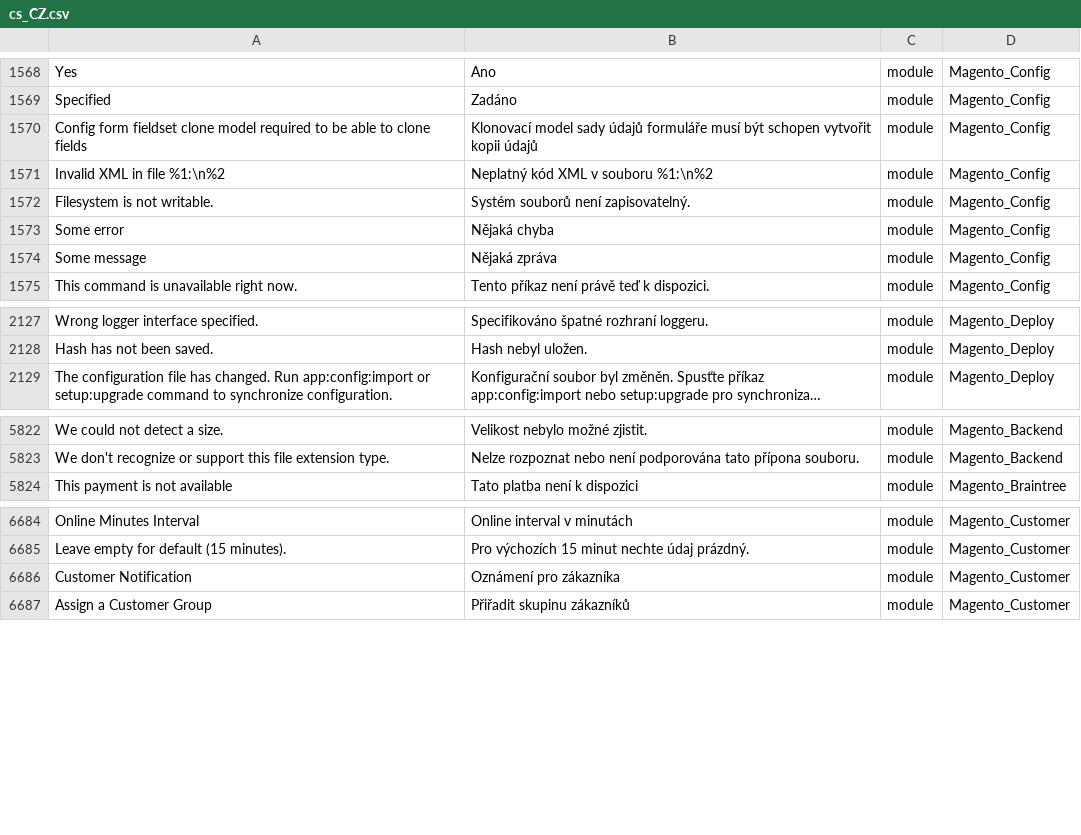
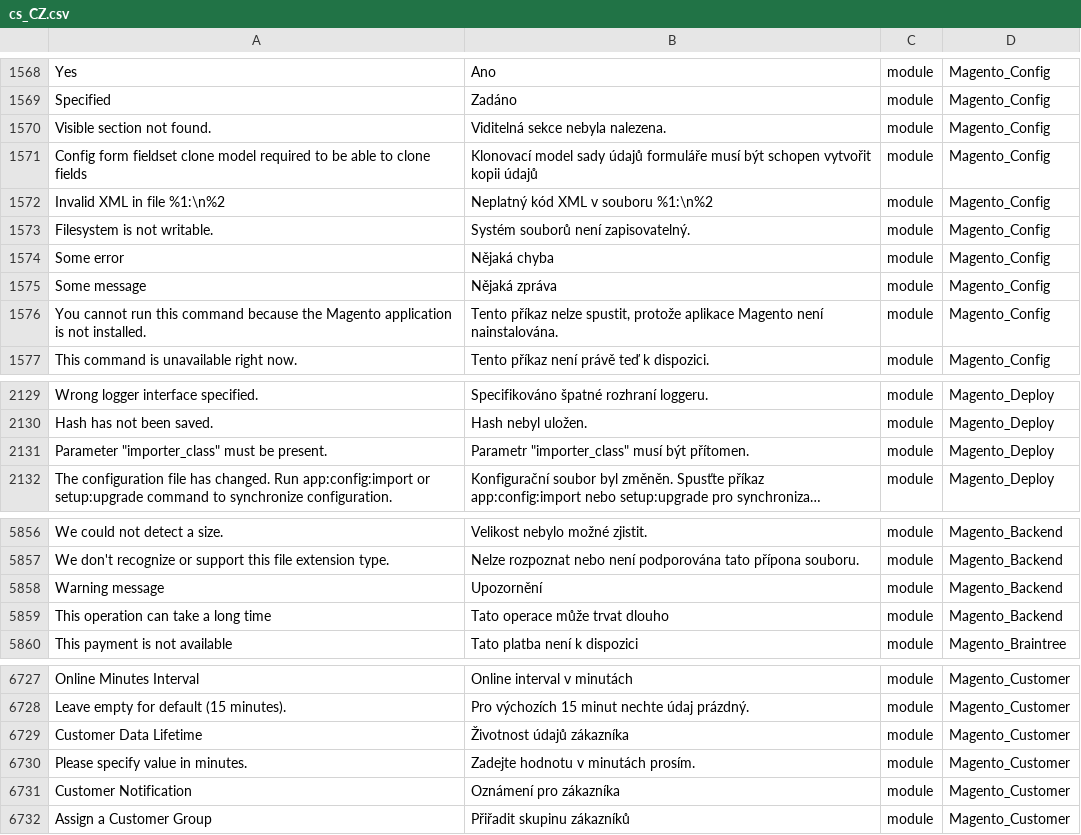
Before and after one commit to Magento2Translations/language_cs_cz, a CSV file: cs_CZ.csv, drawn as a sheet; only a part is shown, gaps mark what is left out; long unchanged cells end in …; the diff covers the shown part only; the diff names each change by its address in the sheet, - before the commit and + after, or states it on an @@ line.

```diff
--- a/cs_CZ.csv
+++ b/cs_CZ.csv
+row 1570: Visible section not found. | Viditelná sekce nebyla nalezena. | module | Magento_Config
+row 1576: You cannot run this command because the Magento application is not installed. | Tento příkaz nelze spustit, protože aplikace Magento není nainstalována. | module | Magento_Config
+row 2131: Parameter "importer_class" must be present. | Parametr "importer_class" musí být přítomen. | module | Magento_Deploy
+row 5858: Warning message | Upozornění | module | Magento_Backend
+row 5859: This operation can take a long time | Tato operace může trvat dlouho | module | Magento_Backend
+row 6729: Customer Data Lifetime | Životnost údajů zákazníka | module | Magento_Customer
+row 6730: Please specify value in minutes. | Zadejte hodnotu v minutách prosím. | module | Magento_Customer
```
Also changed, not shown: 40 added rows and 2 edited cells elsewhere in this file, 1 other file.
